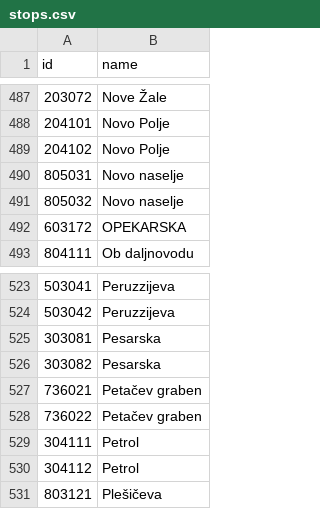
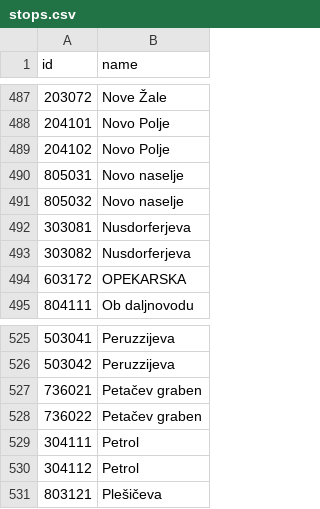
Before and after one commit to openstreetmap-si/bus-routes-osm-lpp, a CSV file: data/lpp/stops.csv, drawn as a sheet; only a part is shown, gaps mark what is left out.

```diff
--- a/data/lpp/stops.csv
+++ b/data/lpp/stops.csv
@@ -491,2 +491,4 @@
 805032,Novo naselje
+303081,Nusdorferjeva
+303082,Nusdorferjeva
 603172,OPEKARSKA
@@ -524,4 +526,2 @@
 503042,Peruzzijeva
-303081,Pesarska
-303082,Pesarska
 736021,Petačev graben
```
